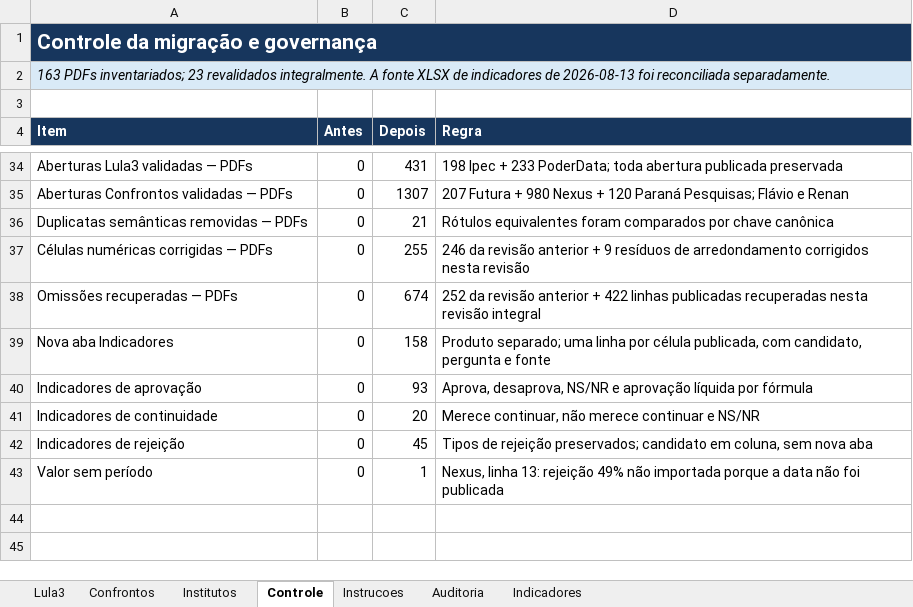
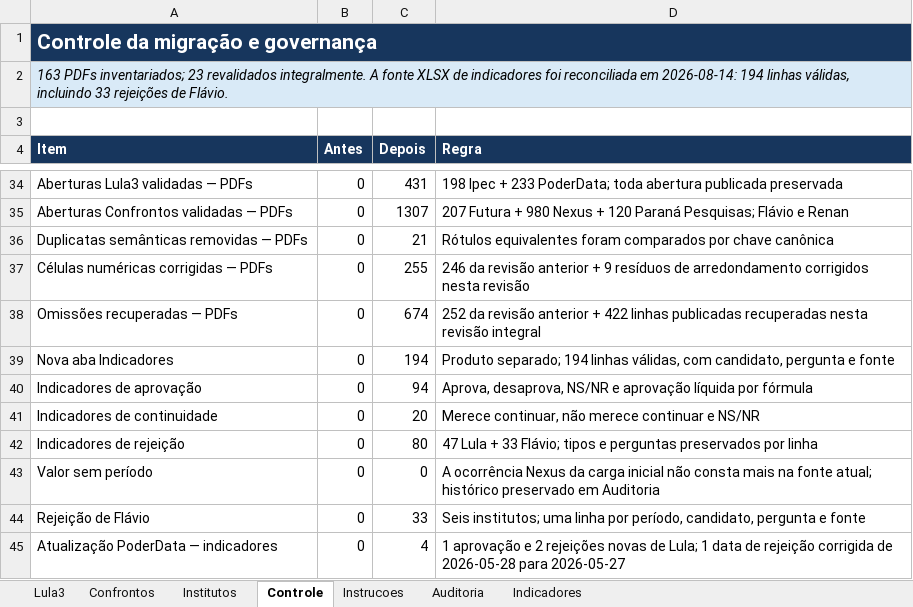
Before and after one commit to mateus2303/Elections, an Excel workbook: ENTREGA_FINAL/Base_nova_limpa.xlsx, sheet Controle, drawn as a sheet; only a part is shown, gaps mark what is left out; values as stored, in another font and other column widths than the file's, no borders; table styles not drawn; the diff names each change by its address in the sheet, - before the commit and + after, or states it on an @@ line.

```diff
--- a/ENTREGA_FINAL/Base_nova_limpa.xlsx (sheet Controle)
+++ b/ENTREGA_FINAL/Base_nova_limpa.xlsx (sheet Controle)
-A2 (Item): …de indicadores de 2026-08-13 foi reconciliada separadamente.
+A2 (Item): …de indicadores foi reconciliada em 2026-08-14: 194 linhas válidas, incluindo 33 rejeições de Flávio.
-C39 (Depois): 158
+C39 (Depois): 194
-D39 (Regra): Produto separado; uma linha por célula publicada, com candidato,…
+D39 (Regra): Produto separado; 194 linhas válidas, com candidato,…
-C40 (Depois): 93
+C40 (Depois): 94
-C42 (Depois): 45
+C42 (Depois): 80
-D42 (Regra): Tipos de rejeição preservados; candidato em coluna, sem nova aba
+D42 (Regra): 47 Lula + 33 Flávio; tipos e perguntas preservados por linha
-C43 (Depois): 1
+C43 (Depois): 0
-D43 (Regra): Nexus, linha 13: rejeição 49% não importada porque a data não foi publicada
+D43 (Regra): A ocorrência Nexus da carga inicial não consta mais na fonte atual; histórico preservado em Auditoria
+row 44: Rejeição de Flávio | 0 | 33 | Seis institutos; uma linha por período, candidato, pergunta e fonte
+row 45: Atualização PoderData — indicadores | 0 | 4 | 1 aprovação e 2 rejeições novas de Lula; 1 data de rejeição corrigida de 2026-05-28 para 2026-05-27
```
Also changed, not shown: sheet Confrontos, sheet Indicadores, sheet Lula3, sheet Auditoria, formulas that keep their value.
